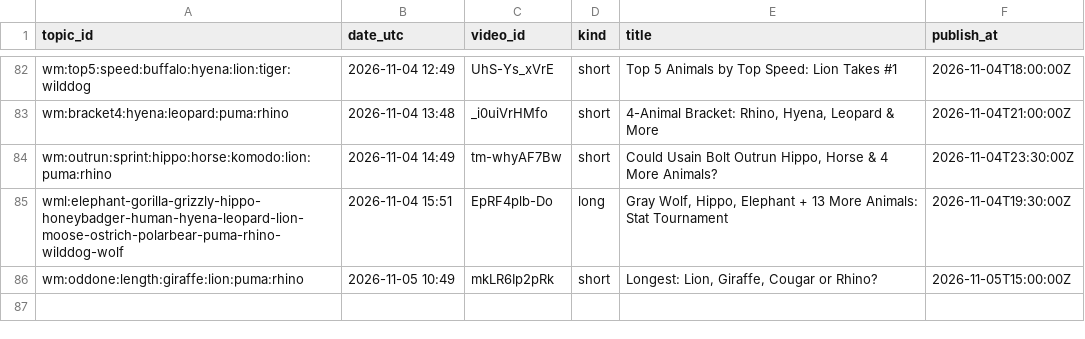
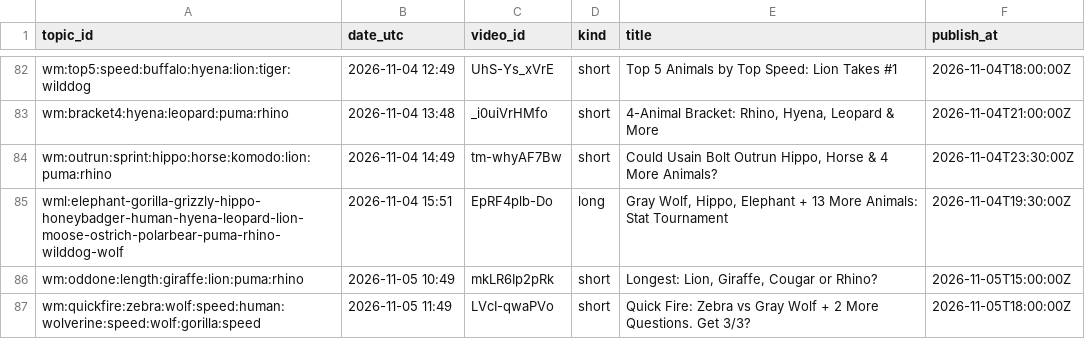
Before and after one commit to olgunkadirgulhan/wild-matchups, a CSV file: records/published.csv, drawn as a sheet; only a part is shown, gaps mark what is left out; the diff names each change by its address in the sheet, - before the commit and + after, or states it on an @@ line.

Commit message:
videos: 2026-11-05-1149

```diff
--- a/records/published.csv
+++ b/records/published.csv
+row 87: wm:quickfire:zebra:wolf:speed:human:wolverine:speed:wolf:gorilla:speed | 2026-11-05 11:49 | LVcI-qwaPVo | short | Quick Fire: Zebra vs Gray Wolf + 2 More Questions. Get 3/3? | 2026-11-05T18:00:00Z
```
